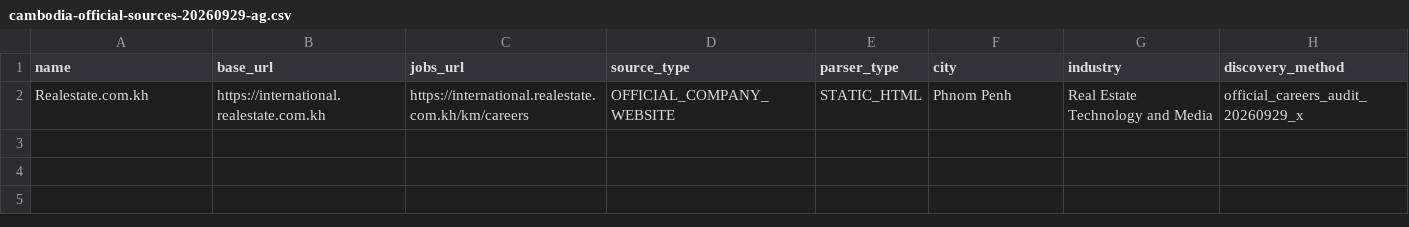
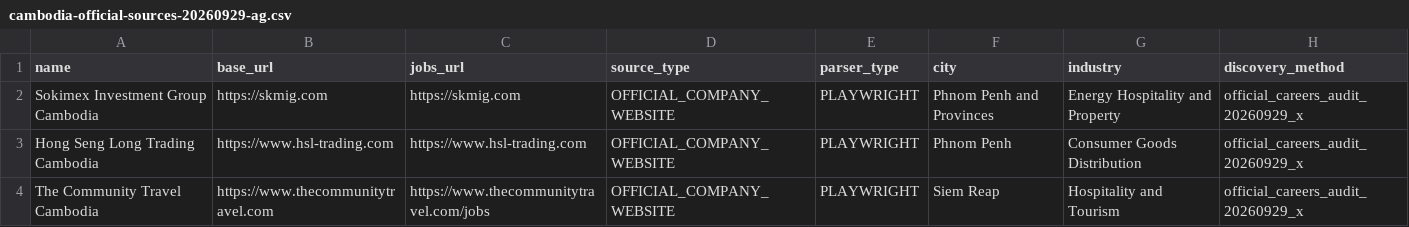
Before and after one commit to suchenyang0910-glitch/JobTinder, a CSV file: ops/cambodia-official-sources-20260929-ag.csv, drawn as a sheet.

Commit message:
data: add Cambodia tourism and distribution sources

```diff
--- a/ops/cambodia-official-sources-20260929-ag.csv
+++ b/ops/cambodia-official-sources-20260929-ag.csv
@@ -1,2 +1,4 @@
 name,base_url,jobs_url,source_type,parser_type,city,industry,discovery_method
-Realestate.com.kh,https://international.realestate.com.kh,https://international.realestate.com.kh/km/careers,OFFICIAL_COMPANY_WEBSITE,STATIC_HTML,Phnom Penh,Real Estate Technology and Media,official_careers_audit_20260929_x
+Sokimex Investment Group Cambodia,https://skmig.com,https://skmig.com,OFFICIAL_COMPANY_WEBSITE,PLAYWRIGHT,Phnom Penh and Provinces,Energy Hospitality and Property,official_careers_audit_20260929_x
+Hong Seng Long Trading Cambodia,https://www.hsl-trading.com,https://www.hsl-trading.com,OFFICIAL_COMPANY_WEBSITE,PLAYWRIGHT,Phnom Penh,Consumer Goods Distribution,official_careers_audit_20260929_x
+The Community Travel Cambodia,https://www.thecommunitytravel.com,https://www.thecommunitytravel.com/jobs,OFFICIAL_COMPANY_WEBSITE,PLAYWRIGHT,Siem Reap,Hospitality and Tourism,official_careers_audit_20260929_x
```
